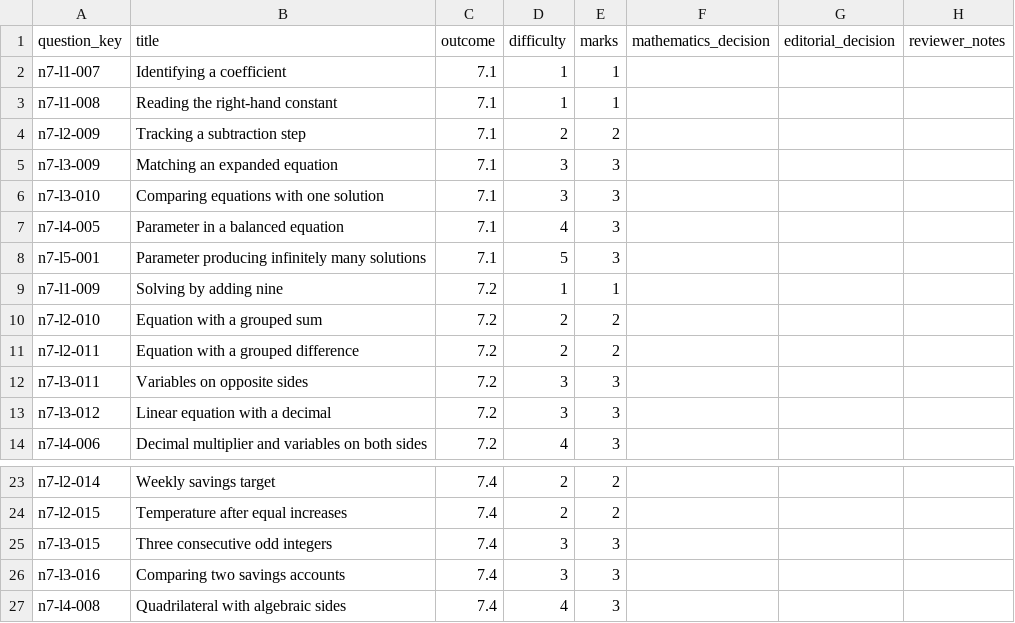
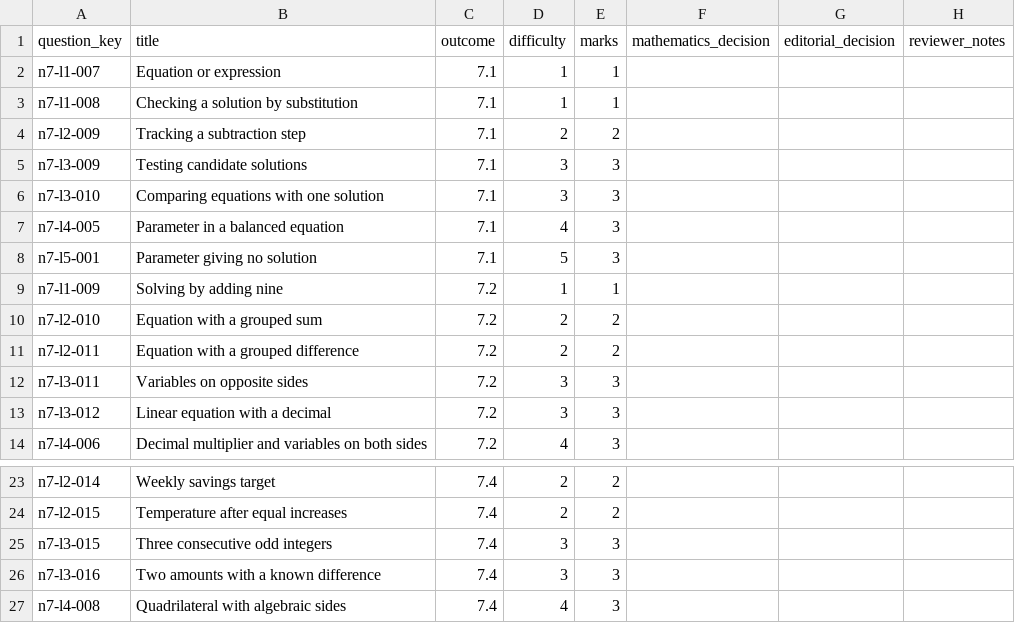
Before and after one commit to Willedward/asean_academy, a CSV file: backend_resources/question_bank/g3_math/secondary_1/n7/v1/review_packets/g3-sec1-n7-b002/review.csv, drawn as a sheet; only a part is shown, gaps mark what is left out.

```diff
--- a/backend_resources/question_bank/g3_math/secondary_1/n7/v1/review_packets/g3-sec1-n7-b002/review.csv
+++ b/backend_resources/question_bank/g3_math/secondary_1/n7/v1/review_packets/g3-sec1-n7-b002/review.csv
@@ -1,9 +1,9 @@
 question_key,title,outcome,difficulty,marks,mathematics_decision,editorial_decision,reviewer_notes
-n7-l1-007,Identifying a coefficient,7.1,1,1,,,
-n7-l1-008,Reading the right-hand constant,7.1,1,1,,,
+n7-l1-007,Equation or expression,7.1,1,1,,,
+n7-l1-008,Checking a solution by substitution,7.1,1,1,,,
 n7-l2-009,Tracking a subtraction step,7.1,2,2,,,
-n7-l3-009,Matching an expanded equation,7.1,3,3,,,
+n7-l3-009,Testing candidate solutions,7.1,3,3,,,
 n7-l3-010,Comparing equations with one solution,7.1,3,3,,,
 n7-l4-005,Parameter in a balanced equation,7.1,4,3,,,
-n7-l5-001,Parameter producing infinitely many solutions,7.1,5,3,,,
+n7-l5-001,Parameter giving no solution,7.1,5,3,,,
 n7-l1-009,Solving by adding nine,7.2,1,1,,,
@@ -25,3 +25,3 @@ n7-l2-015,Temperature after equal increases,7.4,2,2,,,
 n7-l3-015,Three consecutive odd integers,7.4,3,3,,,
-n7-l3-016,Comparing two savings accounts,7.4,3,3,,,
+n7-l3-016,Two amounts with a known difference,7.4,3,3,,,
 n7-l4-008,Quadrilateral with algebraic sides,7.4,4,3,,,
```
Also changed, not shown: 13 other files.
